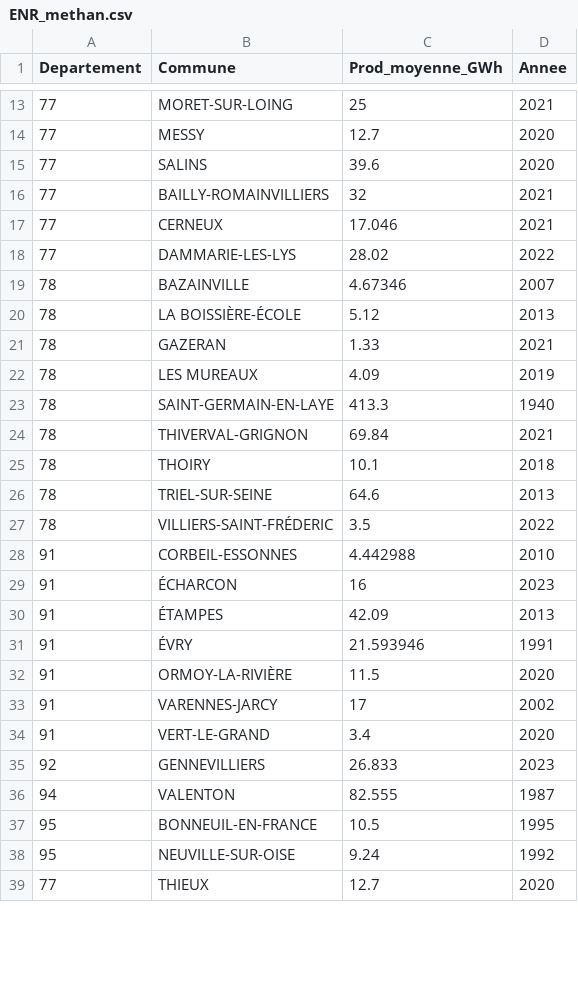
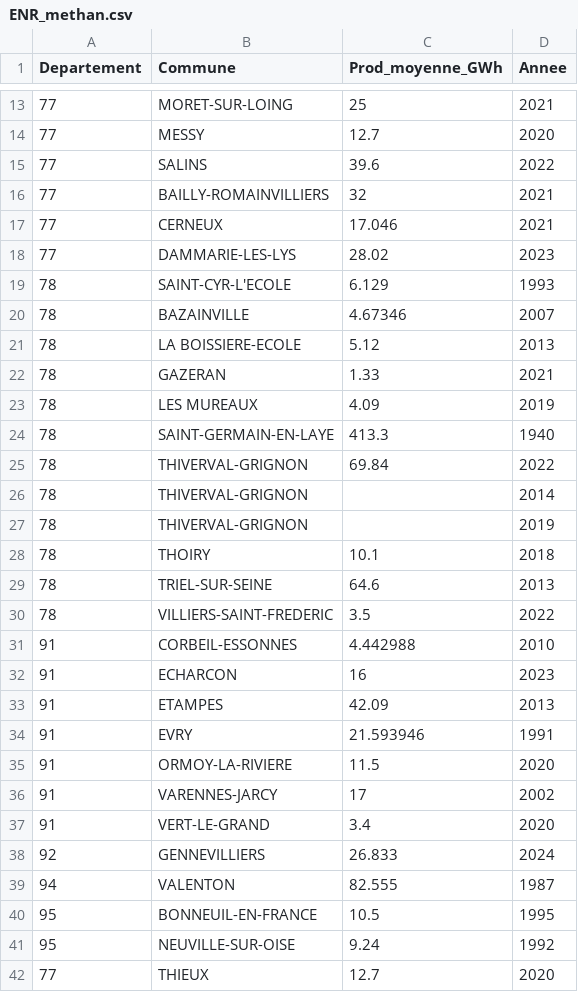
Before and after one commit to SECV-PEE/Tableau-de-bord-DRIEE, a CSV file: public/data/page7_enr/ENR_methan.csv, drawn as a sheet; only a part is shown, gaps mark what is left out; the diff covers the shown part only.

Commit message:
Update ENR_methan.csv

```diff
--- a/public/data/page7_enr/ENR_methan.csv
+++ b/public/data/page7_enr/ENR_methan.csv
@@ -14,8 +14,9 @@ Departement,Commune,Prod_moyenne_GWh,Annee
 77,MESSY,12.7,2020
-77,SALINS,39.6,2020
+77,SALINS,39.6,2022
 77,BAILLY-ROMAINVILLIERS,32,2021
 77,CERNEUX,17.046,2021
-77,DAMMARIE-LES-LYS,28.02,2022
+77,DAMMARIE-LES-LYS,28.02,2023
+78,SAINT-CYR-L'ECOLE,6.129,1993
 78,BAZAINVILLE,4.67346,2007
-78,LA BOISSIÈRE-ÉCOLE,5.12,2013
+78,LA BOISSIERE-ECOLE,5.12,2013
 78,GAZERAN,1.33,2021
@@ -23,14 +24,16 @@ Departement,Commune,Prod_moyenne_GWh,Annee
 78,SAINT-GERMAIN-EN-LAYE,413.3,1940
-78,THIVERVAL-GRIGNON,69.84,2021
+78,THIVERVAL-GRIGNON,69.84,2022
+78,THIVERVAL-GRIGNON,,2014
+78,THIVERVAL-GRIGNON,,2019
 78,THOIRY,10.1,2018
 78,TRIEL-SUR-SEINE,64.6,2013
-78,VILLIERS-SAINT-FRÉDERIC,3.5,2022
+78,VILLIERS-SAINT-FREDERIC,3.5,2022
 91,CORBEIL-ESSONNES,4.442988,2010
-91,ÉCHARCON,16,2023
-91,ÉTAMPES,42.09,2013
-91,ÉVRY,21.593946,1991
-91,ORMOY-LA-RIVIÈRE,11.5,2020
+91,ECHARCON,16,2023
+91,ETAMPES,42.09,2013
+91,EVRY,21.593946,1991
+91,ORMOY-LA-RIVIERE,11.5,2020
 91,VARENNES-JARCY,17,2002
 91,VERT-LE-GRAND,3.4,2020
-92,GENNEVILLIERS,26.833,2023
+92,GENNEVILLIERS,26.833,2024
 94,VALENTON,82.555,1987
```
Also changed, not shown: 7 added rows and 19 edited cells elsewhere in this file.
